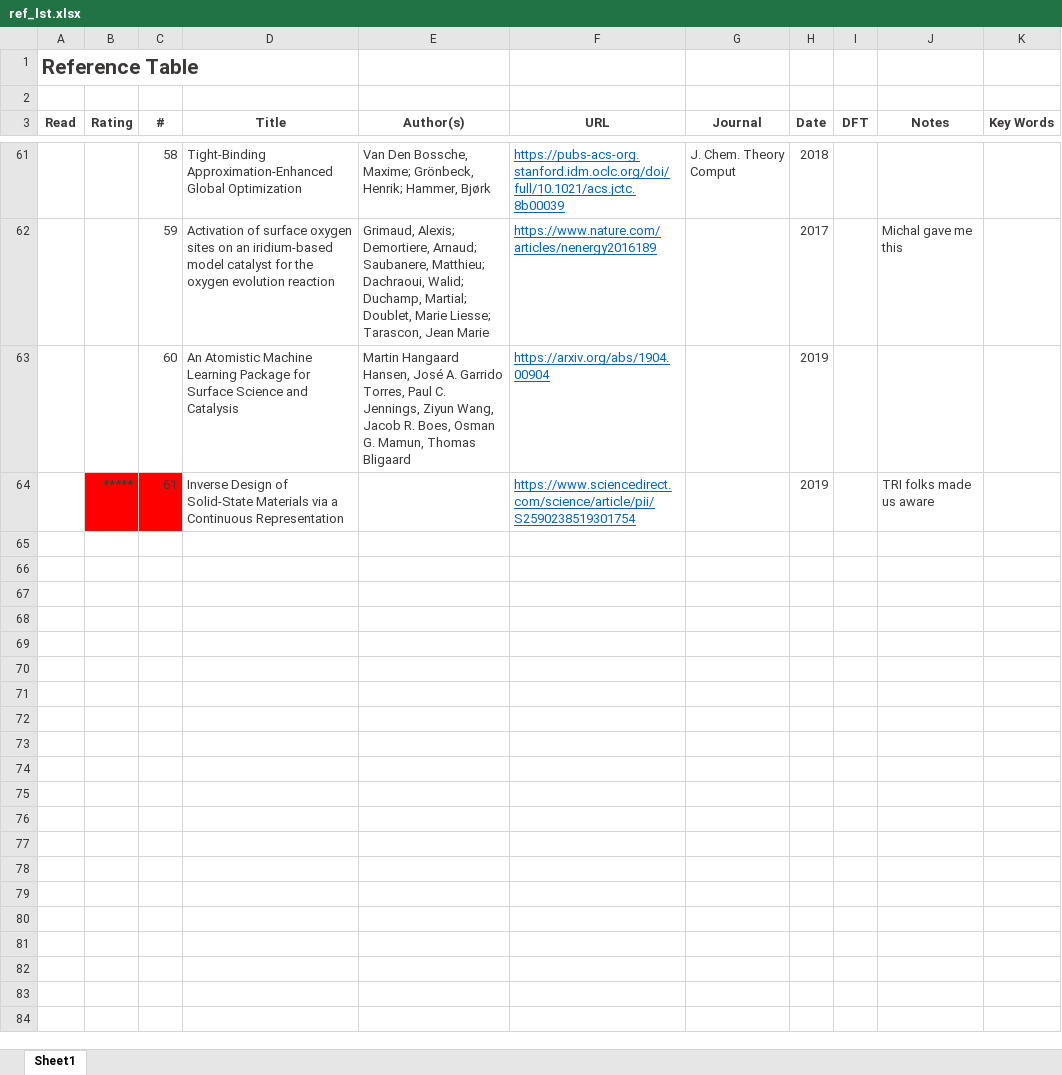
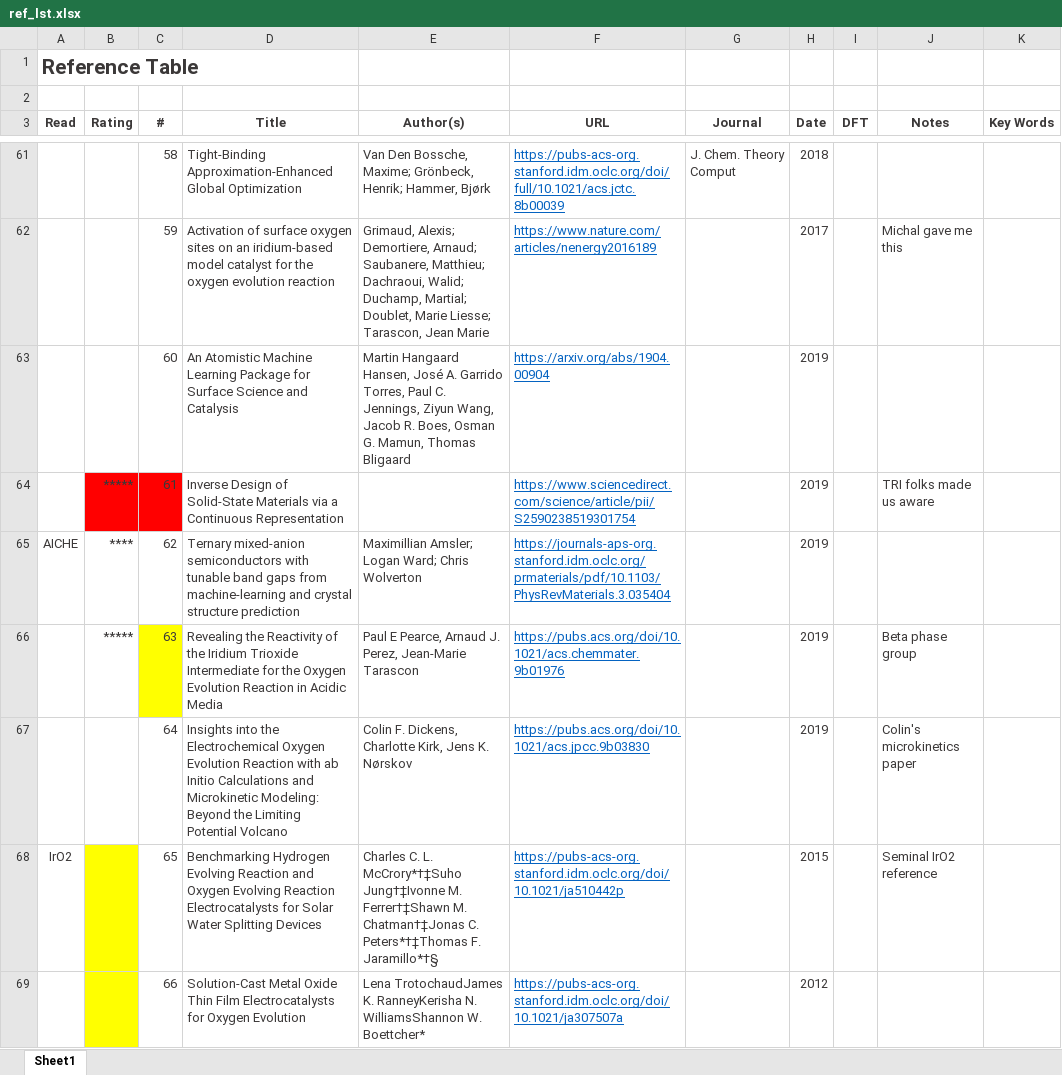
Before and after one commit to flash-jaehyun/PAPER_IrOx_Active_Learning_OER, an Excel workbook: 01_references/ref_lst.xlsx, sheet Sheet1, drawn as a sheet; only a part is shown, gaps mark what is left out; values as stored, in another font and other column widths than the file's, no borders; the diff covers the shown part only; the diff names each change by its address in the sheet, - before the commit and + after, or states it on an @@ line.

```diff
--- a/01_references/ref_lst.xlsx (sheet Sheet1)
+++ b/01_references/ref_lst.xlsx (sheet Sheet1)
+row 65: AICHE | **** | 62 | Ternary mixed-anion semiconductors with tunable band gaps from machine-learning and crystal structure prediction | Maximillian Amsler; Logan Ward; Chris Wolverton | https://journals-aps-org.stanford.idm.oclc.org/prmaterials/pdf/10.1103/PhysRevMaterials.3.035404 |  | 2019
+row 66:  | ***** | 63 | Revealing the Reactivity of the Iridium Trioxide Intermediate for the Oxygen Evolution Reaction in Acidic Media | Paul E Pearce, Arnaud J. Perez, Jean-Marie Tarascon | https://pubs.acs.org/doi/10.1021/acs.chemmater.9b01976 |  | 2019 |  | Beta phase group
+row 67:  |  | 64 | Insights into the Electrochemical Oxygen Evolution Reaction with ab Initio Calculations and Microkinetic Modeling: Beyond the Limiting Potential Volcano | Colin F. Dickens, Charlotte Kirk, Jens K. Nørskov | https://pubs.acs.org/doi/10.1021/acs.jpcc.9b03830 |  | 2019 |  | Colin's microkinetics paper
+row 68: IrO2 |  | 65 | Benchmarking Hydrogen Evolving Reaction and Oxygen Evolving Reaction Electrocatalysts for Solar Water Splitting Devices | Charles C. L. McCrory*†‡Suho Jung†‡Ivonne M. Ferrer†‡Shawn M. Chatman†‡Jonas C. Peters*†‡Thomas F. Jaramillo*†§ | https://pubs-acs-org.stanford.idm.oclc.org/doi/10.1021/ja510442p |  | 2015 |  | Seminal IrO2 reference
+row 69:  |  | 66 | Solution-Cast Metal Oxide Thin Film Electrocatalysts for Oxygen Evolution | Lena TrotochaudJames K. RanneyKerisha N. WilliamsShannon W. Boettcher* | https://pubs-acs-org.stanford.idm.oclc.org/doi/10.1021/ja307507a |  | 2012
```
Also changed, not shown: 4 added rows and 2 edited cells elsewhere in this sheet, 3 other files.
